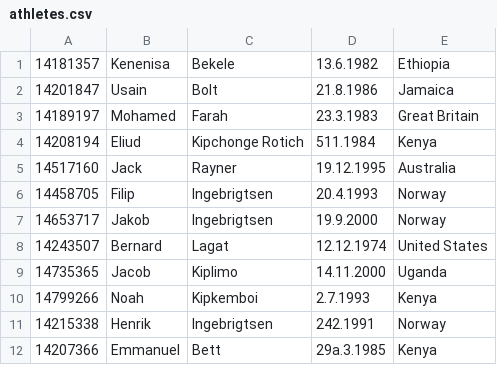
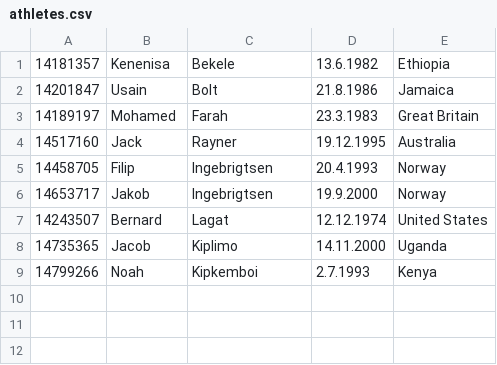
Before and after one commit to AlexBrence/cpp_oop, a CSV file: task1001/athletes.csv, drawn as a sheet; the diff names each change by its address in the sheet, - before the commit and + after, or states it on an @@ line.

```diff
--- a/task1001/athletes.csv
+++ b/task1001/athletes.csv
-row 4: 14208194 | Eliud | Kipchonge Rotich | 511.1984 | Kenya
-row 11: 14215338 | Henrik | Ingebrigtsen | 242.1991 | Norway
-row 12: 14207366 | Emmanuel | Bett | 29a.3.1985 | Kenya
```
Also changed, not shown: 33 other files.
